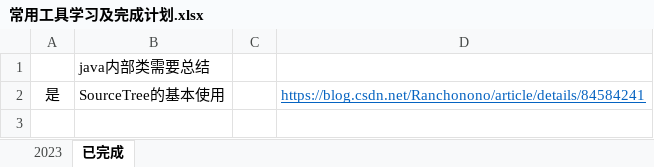
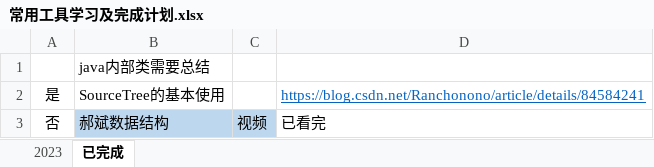
Before and after one commit to jiaolong1988/summary, an Excel workbook: 1-学习内容/常用工具学习及完成计划.xlsx, sheet 已完成, drawn as a sheet; values as stored, in another font and other column widths than the file's, no borders; the diff names each change by its address in the sheet, - before the commit and + after, or states it on an @@ line.

```diff
--- a/1-学习内容/常用工具学习及完成计划.xlsx (sheet 已完成)
+++ b/1-学习内容/常用工具学习及完成计划.xlsx (sheet 已完成)
+row 3: 否 | 郝斌数据结构 | 视频 | 已看完
```
Also changed, not shown: sheet 2023, 54 other files.
